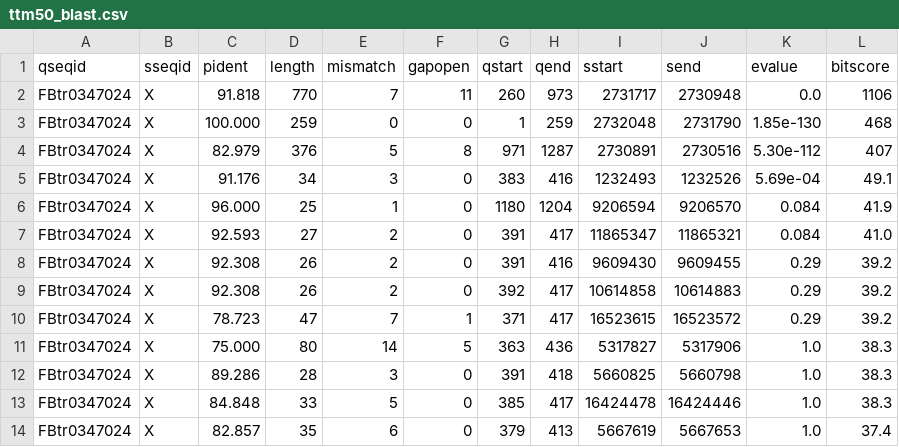
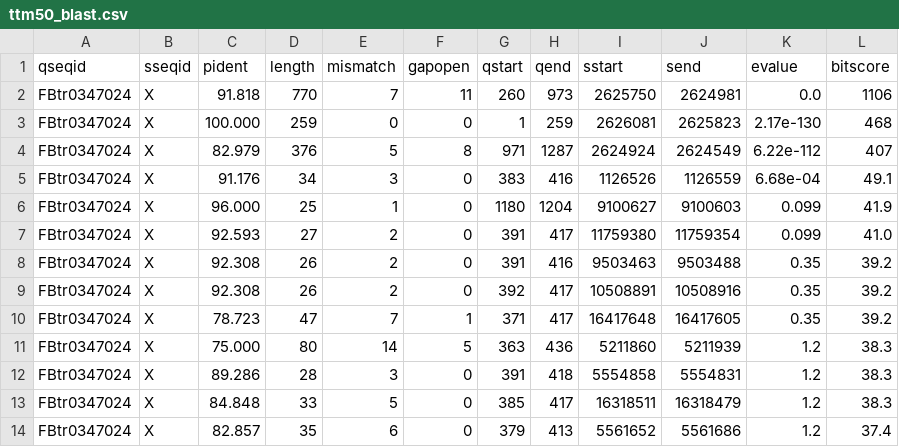
Before and after one commit to coleoguy/retrofindR, a CSV file: data/CSVs/ttm50_blast.csv, drawn as a sheet; only a part is shown; the diff covers the shown part only.

```diff
--- a/data/CSVs/ttm50_blast.csv
+++ b/data/CSVs/ttm50_blast.csv
@@ -1,14 +1,14 @@
 qseqid	sseqid	pident	length	mismatch	gapopen	qstart	qend	sstart	send	evalue	bitscore
-FBtr0347024	X	91.818	770	7	11	260	973	2731717	2730948	0.0	1106
-FBtr0347024	X	100.000	259	0	0	1	259	2732048	2731790	1.85e-130	468
-FBtr0347024	X	82.979	376	5	8	971	1287	2730891	2730516	5.30e-112	407
-FBtr0347024	X	91.176	34	3	0	383	416	1232493	1232526	5.69e-04	49.1
-FBtr0347024	X	96.000	25	1	0	1180	1204	9206594	9206570	0.084	41.9
-FBtr0347024	X	92.593	27	2	0	391	417	11865347	11865321	0.084	41.0
-FBtr0347024	X	92.308	26	2	0	391	416	9609430	9609455	0.29	39.2
-FBtr0347024	X	92.308	26	2	0	392	417	10614858	10614883	0.29	39.2
-FBtr0347024	X	78.723	47	7	1	371	417	16523615	16523572	0.29	39.2
-FBtr0347024	X	75.000	80	14	5	363	436	5317827	5317906	1.0	38.3
-FBtr0347024	X	89.286	28	3	0	391	418	5660825	5660798	1.0	38.3
-FBtr0347024	X	84.848	33	5	0	385	417	16424478	16424446	1.0	38.3
-FBtr0347024	X	82.857	35	6	0	379	413	5667619	5667653	1.0	37.4
+FBtr0347024	X	91.818	770	7	11	260	973	2625750	2624981	0.0	1106
+FBtr0347024	X	100.000	259	0	0	1	259	2626081	2625823	2.17e-130	468
+FBtr0347024	X	82.979	376	5	8	971	1287	2624924	2624549	6.22e-112	407
+FBtr0347024	X	91.176	34	3	0	383	416	1126526	1126559	6.68e-04	49.1
+FBtr0347024	X	96.000	25	1	0	1180	1204	9100627	9100603	0.099	41.9
+FBtr0347024	X	92.593	27	2	0	391	417	11759380	11759354	0.099	41.0
+FBtr0347024	X	92.308	26	2	0	391	416	9503463	9503488	0.35	39.2
+FBtr0347024	X	92.308	26	2	0	392	417	10508891	10508916	0.35	39.2
+FBtr0347024	X	78.723	47	7	1	371	417	16417648	16417605	0.35	39.2
+FBtr0347024	X	75.000	80	14	5	363	436	5211860	5211939	1.2	38.3
+FBtr0347024	X	89.286	28	3	0	391	418	5554858	5554831	1.2	38.3
+FBtr0347024	X	84.848	33	5	0	385	417	16318511	16318479	1.2	38.3
+FBtr0347024	X	82.857	35	6	0	379	413	5561652	5561686	1.2	37.4
```
Also changed, not shown: 151 edited cells elsewhere in this file, data/CSVs/gs2_blast.csv, data/CSVs/macon1_blast.csv, 14 other files.
